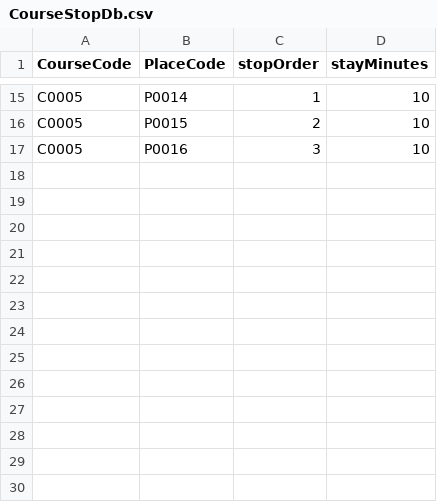
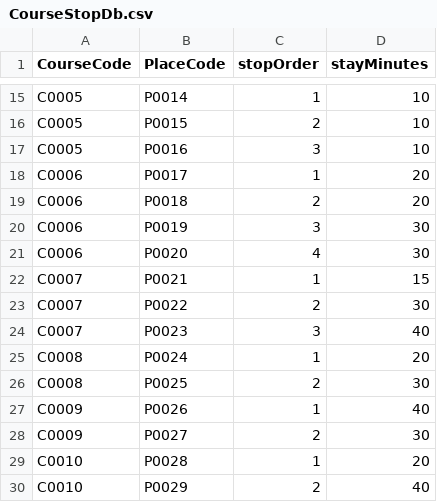
Before and after one commit to GreenPath-Seoul/GreenPath_Bakend, a CSV file: src/main/resources/CourseStopDb.csv, drawn as a sheet; only a part is shown, gaps mark what is left out; the diff names each change by its address in the sheet, - before the commit and + after, or states it on an @@ line.

```diff
--- a/src/main/resources/CourseStopDb.csv
+++ b/src/main/resources/CourseStopDb.csv
+row 18: C0006 | P0017 | 1 | 20
+row 19: C0006 | P0018 | 2 | 20
+row 20: C0006 | P0019 | 3 | 30
+row 21: C0006 | P0020 | 4 | 30
+row 22: C0007 | P0021 | 1 | 15
+row 23: C0007 | P0022 | 2 | 30
+row 24: C0007 | P0023 | 3 | 40
+row 25: C0008 | P0024 | 1 | 20
+row 26: C0008 | P0025 | 2 | 30
+row 27: C0009 | P0026 | 1 | 40
+row 28: C0009 | P0027 | 2 | 30
+row 29: C0010 | P0028 | 1 | 20
+row 30: C0010 | P0029 | 2 | 40
```
Also changed, not shown: src/main/resources/CourseDb.csv, 1 other file.
